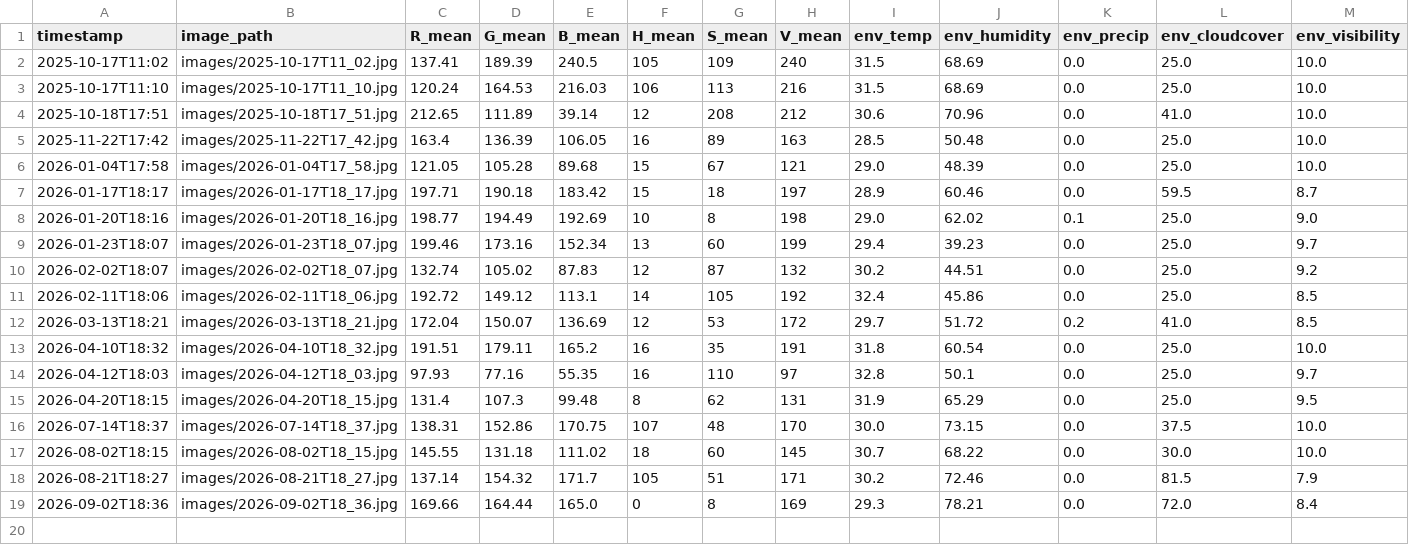
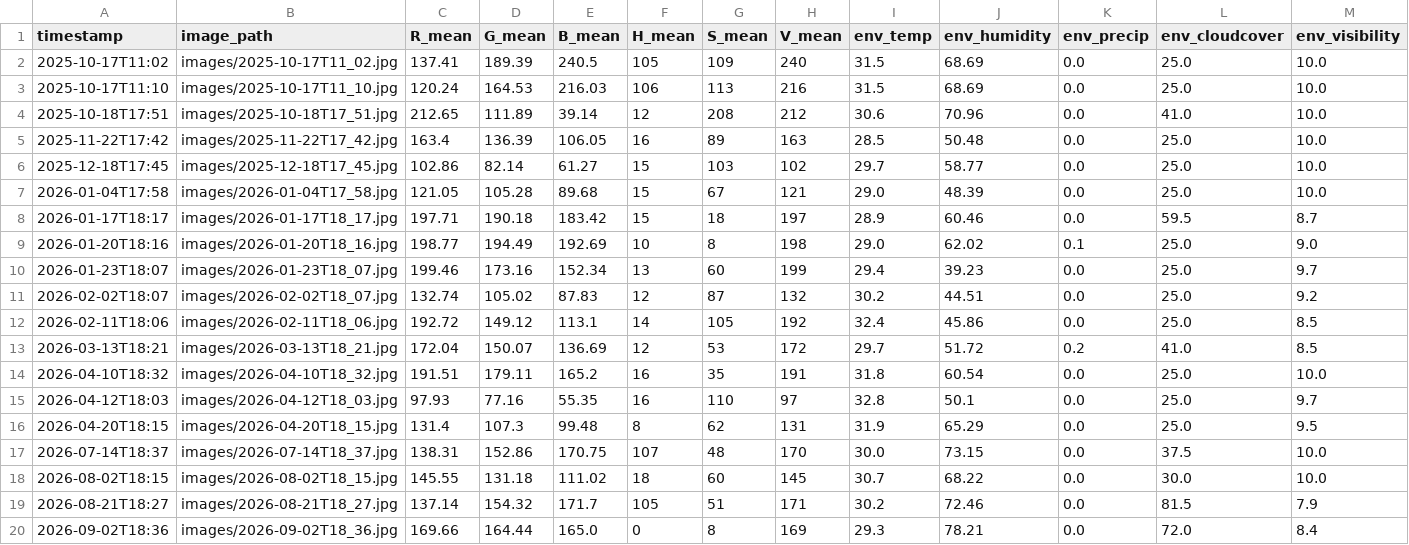
Before and after one commit to suntnaja/BSbeachcheck.github.io, a CSV file: backend/data/model_db.csv, drawn as a sheet; only a part is shown; rows hold the shown columns only; the diff names each change by its address in the sheet, - before the commit and + after, or states it on an @@ line.

```diff
--- a/backend/data/model_db.csv
+++ b/backend/data/model_db.csv
+row 6: 2025-12-18T17:45 | images/2025-12-18T17_45.jpg | 102.86 | 82.14 | 61.27 | 15 | 103 | 102 | 29.7 | 58.77 | 0.0 | 25.0 | 10.0
```
Also changed, not shown: catboost_info/learn_error.tsv, catboost_info/time_left.tsv, 4 other files.
